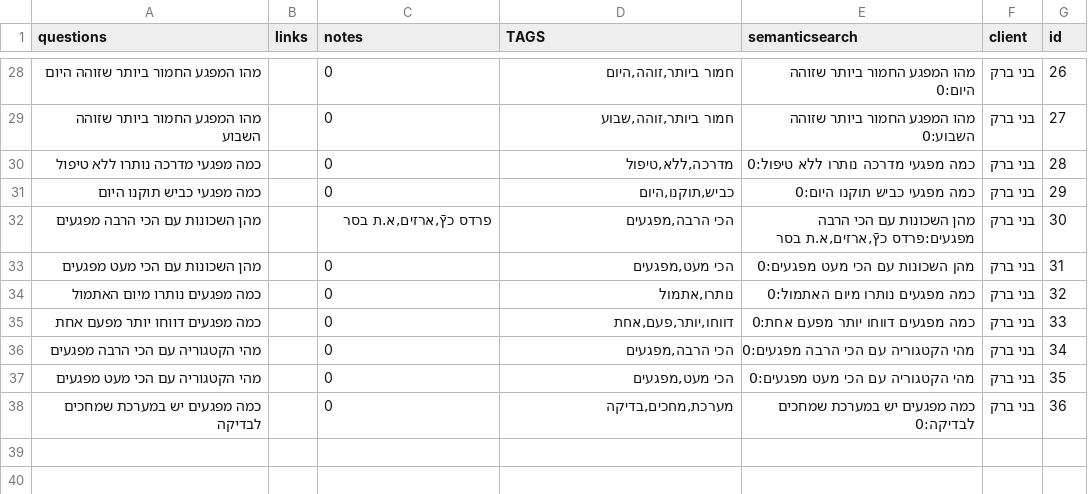
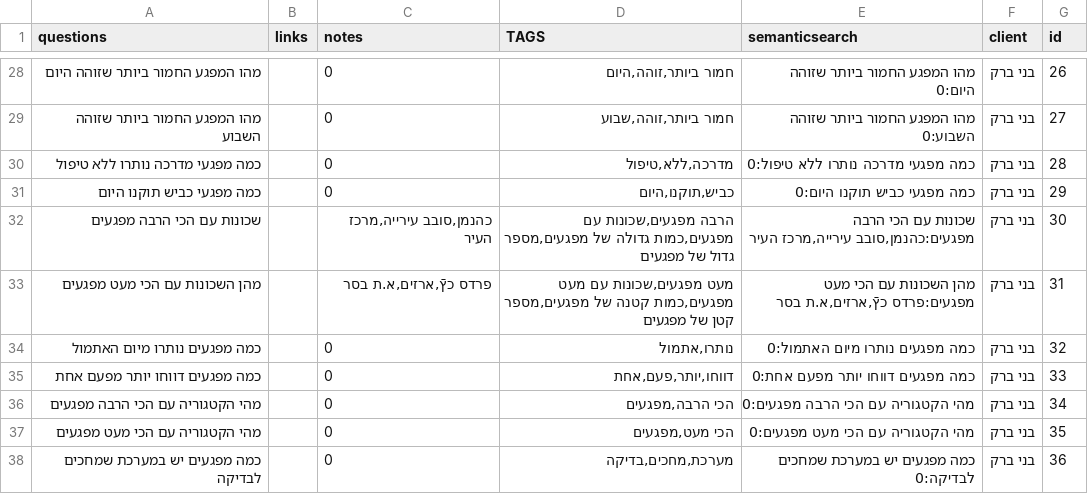
Before and after one commit to nadavsimba24/ai-chat, a CSV file: AI_chat/data/knowledge_center.csv, drawn as a sheet; only a part is shown, gaps mark what is left out.

Commit message:
Add files via upload

```diff
--- a/AI_chat/data/knowledge_center.csv
+++ b/AI_chat/data/knowledge_center.csv
@@ -31,4 +31,4 @@ questions,links,notes,TAGS,semanticsearch,client,id
 כמה מפגעי כביש תוקנו היום,,0,"כביש,תוקנו,היום      ",כמה מפגעי כביש תוקנו היום:0,בני ברק,29
-מהן השכונות עם הכי הרבה מפגעים,,"פרדס כץֿ,ארזים,א.ת בסר","הכי הרבה,מפגעים        ","מהן השכונות עם הכי הרבה מפגעים:פרדס כץֿ,ארזים,א.ת בסר",בני ברק,30
-מהן השכונות עם הכי מעט מפגעים,,0,"הכי מעט,מפגעים       ",מהן השכונות עם הכי מעט מפגעים:0,בני ברק,31
+שכונות עם הכי הרבה מפגעים,,"כהנמן,סובב עירייה,מרכז העיר","הרבה מפגעים,שכונות עם מפגעים,כמות גדולה של מפגעים,מספר גדול של מפגעים","שכונות עם הכי הרבה מפגעים:כהנמן,סובב עירייה,מרכז העיר",בני ברק,30
+מהן השכונות עם הכי מעט מפגעים,,"פרדס כץֿ,ארזים,א.ת בסר","מעט מפגעים,שכונות עם מעט מפגעים,כמות קטנה של מפגעים,מספר קטן של מפגעים","מהן השכונות עם הכי מעט מפגעים:פרדס כץֿ,ארזים,א.ת בסר",בני ברק,31
 כמה מפגעים נותרו מיום האתמול,,0,"נותרו,אתמול         ",כמה מפגעים נותרו מיום האתמול:0,בני ברק,32
```
